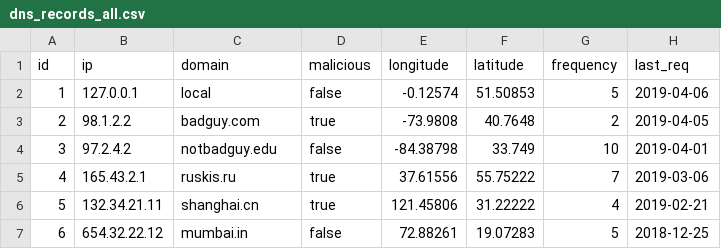
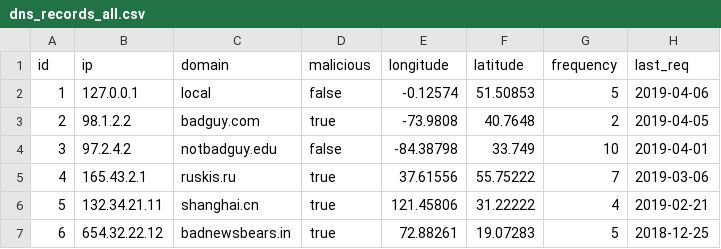
Before and after one commit to gravaman/netsec_webby, a CSV file: client/dist/dns_records_all.csv, drawn as a sheet.

Commit message:
updates security alert for last request domain

```diff
--- a/client/dist/dns_records_all.csv
+++ b/client/dist/dns_records_all.csv
@@ -6,2 +6,2 @@ id,ip,domain,malicious,longitude,latitude,frequency,last_req
 5,132.34.21.11,shanghai.cn,true,121.45806,31.22222,4,2019-02-21
-6,654.32.22.12,mumbai.in,false,72.88261,19.07283,5,2018-12-25
+6,654.32.22.12,badnewsbears.in,true,72.88261,19.07283,5,2018-12-25
```
Also changed, not shown: 3 other files.
